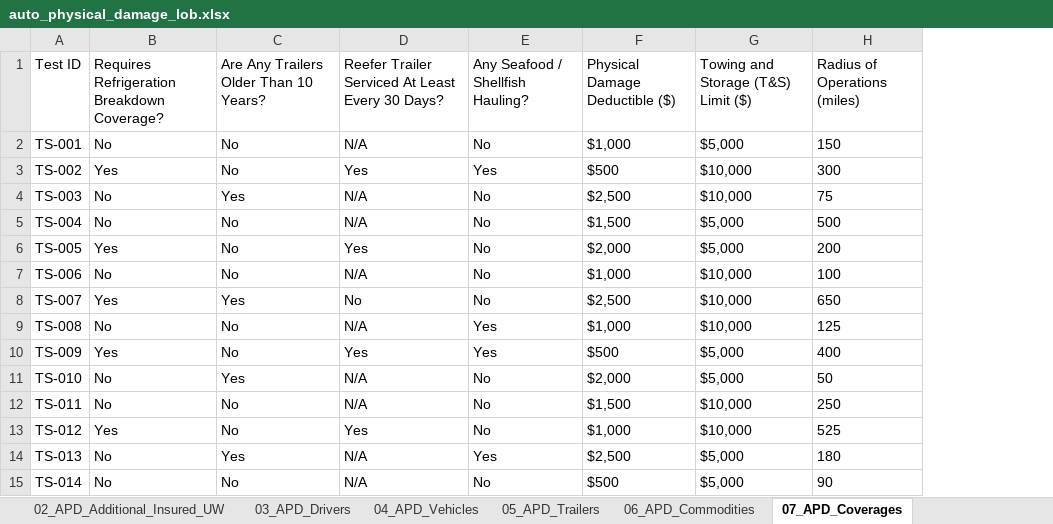
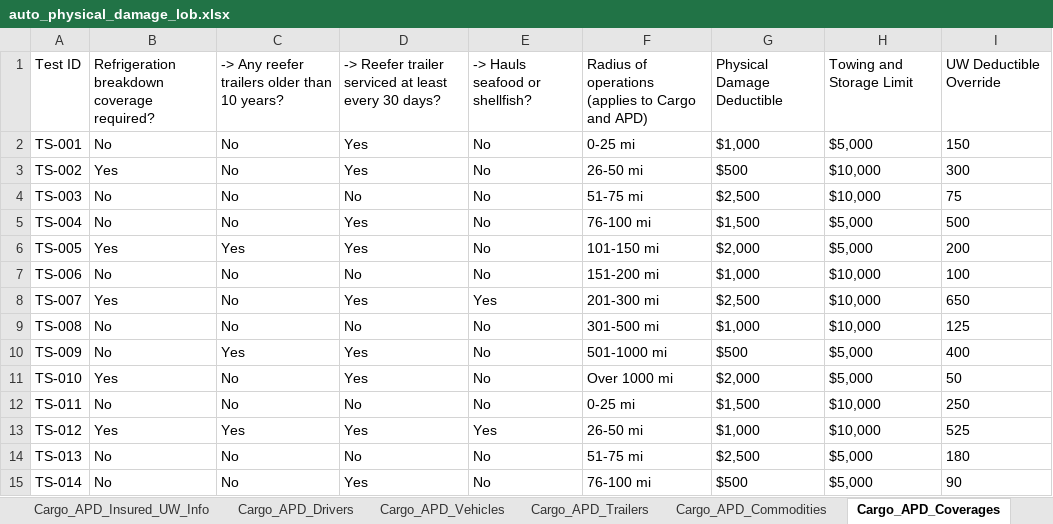
Before and after one commit to KMG-2356/spg-automation, an Excel workbook: src/data/auto_physical_damage_lob.xlsx, sheet Cargo_APD_Coverages, drawn as a sheet; only a part is shown; values as stored, in another font and other column widths than the file's, no borders; addresses are those after the commit; the diff covers the shown part only; the diff names each change by its address in the sheet, - before the commit and + after, or states it on an @@ line.

Commit message:
fix: home_owners construction type and various other feilds to use dynamic data from sheet

```diff
--- a/src/data/auto_physical_damage_lob.xlsx (sheet Cargo_APD_Coverages)
+++ b/src/data/auto_physical_damage_lob.xlsx (sheet Cargo_APD_Coverages)
-sheet tab: 02_APD_Additional_Insured_UW
+sheet tab: Cargo_APD_Insured_UW_Info
-sheet tab: 03_APD_Drivers
+sheet tab: Cargo_APD_Drivers
-sheet tab: 04_APD_Vehicles
+sheet tab: Cargo_APD_Vehicles
-sheet tab: 05_APD_Trailers
+sheet tab: Cargo_APD_Trailers
-sheet tab: 06_APD_Commodities
+sheet tab: Cargo_APD_Commodities
-sheet tab: 07_APD_Coverages
+sheet tab: Cargo_APD_Coverages
+column F, rows 1-15: Radius of operations (applies to Cargo and APD) | 0-25 mi | 26-50 mi | 51-75 mi | 76-100 mi | 101-150 mi | 151-200 mi | 201-300 mi | 301-500 mi | 501-1000 mi | Over 1000 mi | 0-25 mi | 26-50 mi | 51-75 mi | 76-100 mi
-B1: Requires Refrigeration Breakdown Coverage?
+B1: Refrigeration breakdown coverage required?
-C1: Are Any Trailers Older Than 10 Years?
+C1: -> Any reefer trailers older than 10 years?
-D1: Reefer Trailer Serviced At Least Every 30 Days?
+D1: -> Reefer trailer serviced at least every 30 days?
-E1: Any Seafood / Shellfish Hauling?
+E1: -> Hauls seafood or shellfish?
-G1: Physical Damage Deductible ($)
+G1: Physical Damage Deductible
-H1: Towing and Storage (T&S) Limit ($)
+H1: Towing and Storage Limit
-I1: Radius of Operations (miles)
+I1: UW Deductible Override
-D2: N/A
+D2: Yes
-E3: Yes
+E3: No
-C4: Yes
+C4: No
-D4: N/A
+D4: No
-D5: N/A
+D5: Yes
-C6: No
+C6: Yes
-D7: N/A
+D7: No
-C8: Yes
+C8: No
-D8: No
+D8: Yes
-E8: No
+E8: Yes
-D9: N/A
+D9: No
-E9:E10: Yes
+E9:E10: No
-B10: Yes
+B10: No
-C10: No
+C10: Yes
-B11: No
+B11: Yes
-C11: Yes
+C11: No
-D11: N/A
+D11: Yes
-D12: N/A
+D12: No
-C13: No
+C13: Yes
-E13: No
+E13: Yes
-C14: Yes
+C14: No
-D14: N/A
+D14: No
-E14: Yes
+E14: No
-D15: N/A
+D15: Yes
```
Also changed, not shown: 166 edited cells elsewhere in this sheet, sheet Cargo_APD_Drivers, sheet Cargo_APD_Commodities, sheet Cargo_APD_Trailers, sheet Cargo_APD_LossPayees, sheet Cargo_APD_Vehicles, sheet Cargo_APD_LossHistory, 3 more sheets, other sheet tabs, src/data/home_owners_lob.xlsx, src/data/output/ho_output.xlsx, 16 other files.
